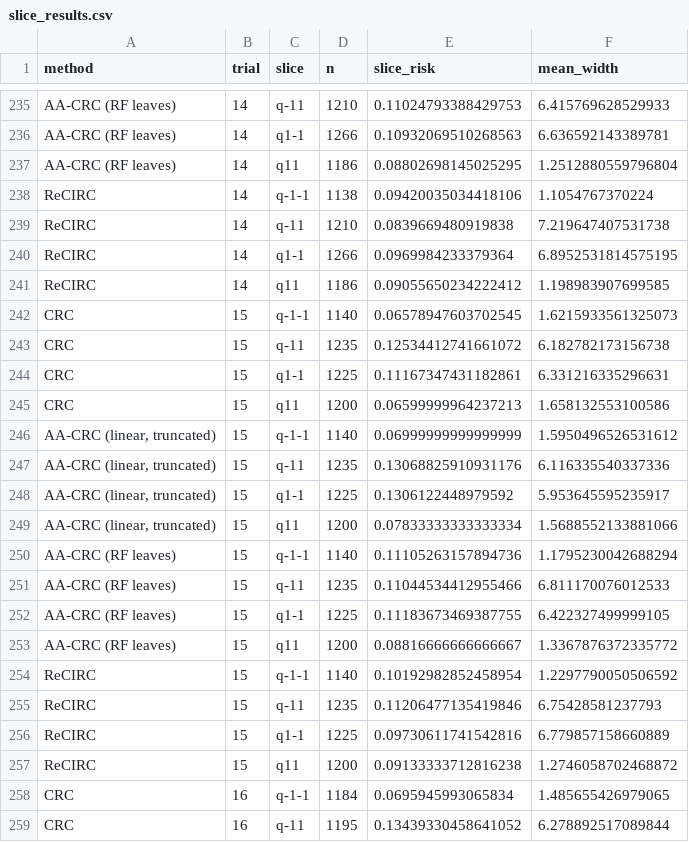
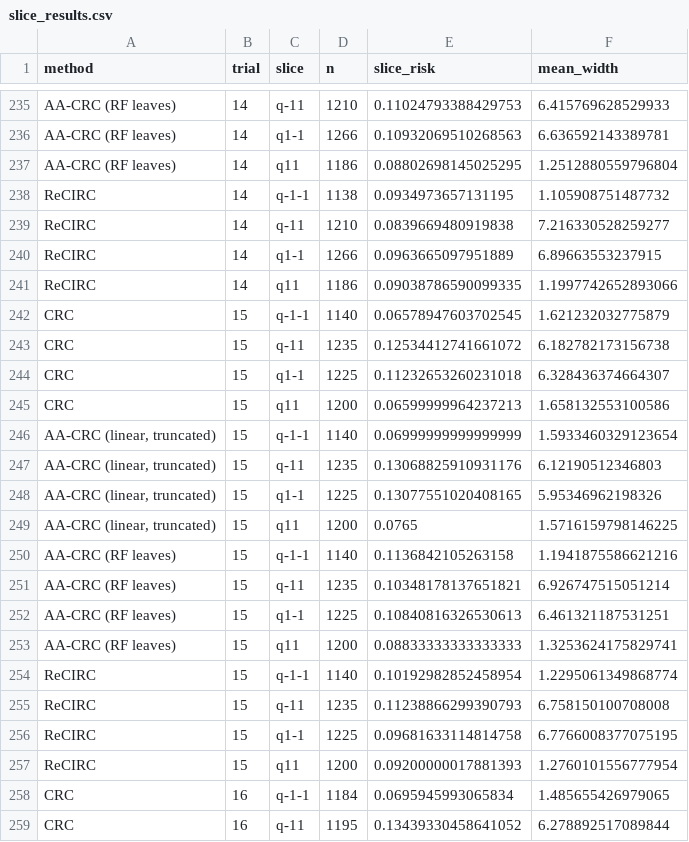
Before and after one commit to heltongraziadei/ReCIRC, a CSV file: results/experiment_8_xor/slice_results.csv, drawn as a sheet; only a part is shown, gaps mark what is left out; the diff covers the shown part only.

```diff
--- a/results/experiment_8_xor/slice_results.csv
+++ b/results/experiment_8_xor/slice_results.csv
@@ -237,22 +237,22 @@ AA-CRC (RF leaves),14,q1-1,1266,0.10932069510268563,6.636592143389781
 AA-CRC (RF leaves),14,q11,1186,0.08802698145025295,1.2512880559796804
-ReCIRC,14,q-1-1,1138,0.09420035034418106,1.1054767370224
-ReCIRC,14,q-11,1210,0.0839669480919838,7.219647407531738
-ReCIRC,14,q1-1,1266,0.0969984233379364,6.8952531814575195
-ReCIRC,14,q11,1186,0.09055650234222412,1.198983907699585
-CRC,15,q-1-1,1140,0.06578947603702545,1.6215933561325073
+ReCIRC,14,q-1-1,1138,0.0934973657131195,1.105908751487732
+ReCIRC,14,q-11,1210,0.0839669480919838,7.216330528259277
+ReCIRC,14,q1-1,1266,0.0963665097951889,6.89663553237915
+ReCIRC,14,q11,1186,0.09038786590099335,1.1997742652893066
+CRC,15,q-1-1,1140,0.06578947603702545,1.621232032775879
 CRC,15,q-11,1235,0.12534412741661072,6.182782173156738
-CRC,15,q1-1,1225,0.11167347431182861,6.331216335296631
+CRC,15,q1-1,1225,0.11232653260231018,6.328436374664307
 CRC,15,q11,1200,0.06599999964237213,1.658132553100586
-"AA-CRC (linear, truncated)",15,q-1-1,1140,0.06999999999999999,1.5950496526531612
-"AA-CRC (linear, truncated)",15,q-11,1235,0.13068825910931176,6.116335540337336
-"AA-CRC (linear, truncated)",15,q1-1,1225,0.1306122448979592,5.953645595235917
-"AA-CRC (linear, truncated)",15,q11,1200,0.07833333333333334,1.5688552133881066
-AA-CRC (RF leaves),15,q-1-1,1140,0.11105263157894736,1.1795230042688294
-AA-CRC (RF leaves),15,q-11,1235,0.11044534412955466,6.811170076012533
-AA-CRC (RF leaves),15,q1-1,1225,0.11183673469387755,6.422327499999105
-AA-CRC (RF leaves),15,q11,1200,0.08816666666666667,1.3367876372335772
-ReCIRC,15,q-1-1,1140,0.10192982852458954,1.2297790050506592
-ReCIRC,15,q-11,1235,0.11206477135419846,6.75428581237793
-ReCIRC,15,q1-1,1225,0.09730611741542816,6.779857158660889
-ReCIRC,15,q11,1200,0.09133333712816238,1.2746058702468872
+"AA-CRC (linear, truncated)",15,q-1-1,1140,0.06999999999999999,1.5933460329123654
+"AA-CRC (linear, truncated)",15,q-11,1235,0.13068825910931176,6.12190512346803
+"AA-CRC (linear, truncated)",15,q1-1,1225,0.13077551020408165,5.95346962198326
+"AA-CRC (linear, truncated)",15,q11,1200,0.0765,1.5716159798146225
+AA-CRC (RF leaves),15,q-1-1,1140,0.1136842105263158,1.1941875586621216
+AA-CRC (RF leaves),15,q-11,1235,0.10348178137651821,6.926747515051214
+AA-CRC (RF leaves),15,q1-1,1225,0.10840816326530613,6.461321187531251
+AA-CRC (RF leaves),15,q11,1200,0.08833333333333333,1.3253624175829741
+ReCIRC,15,q-1-1,1140,0.10192982852458954,1.2295061349868774
+ReCIRC,15,q-11,1235,0.11238866299390793,6.758150100708008
+ReCIRC,15,q1-1,1225,0.09681633114814758,6.7766008377075195
+ReCIRC,15,q11,1200,0.09200000017881393,1.2760101556777954
 CRC,16,q-1-1,1184,0.0695945993065834,1.485655426979065
```
Also changed, not shown: 105 edited cells elsewhere in this file, results/experiment_8_xor/paired_comparisons.csv, results/experiment_8_xor/risk_calibration_summary.csv, 13 other files.
